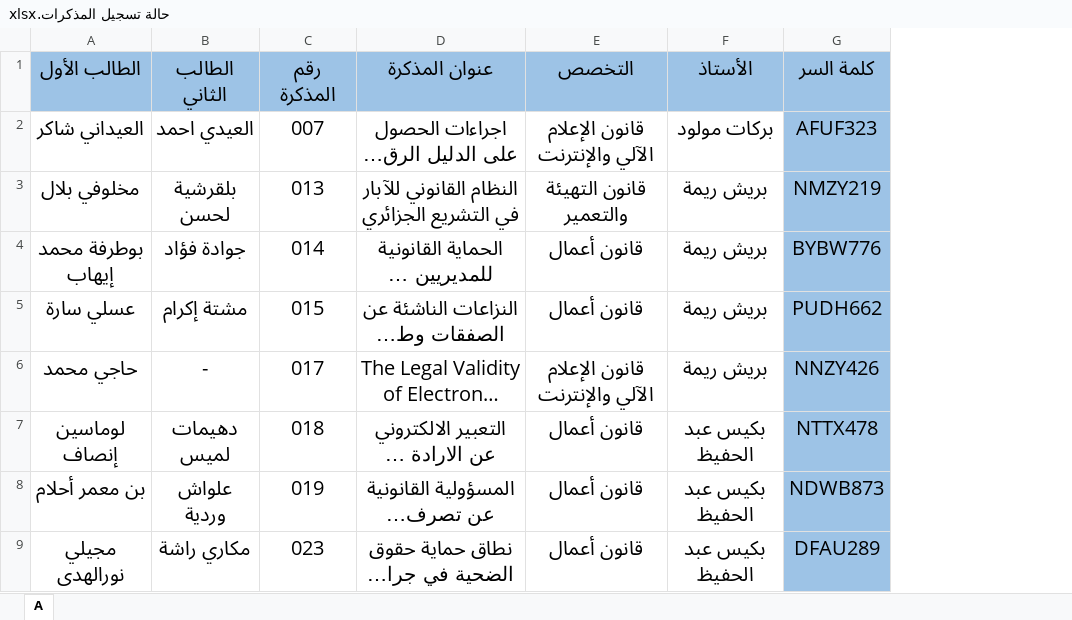
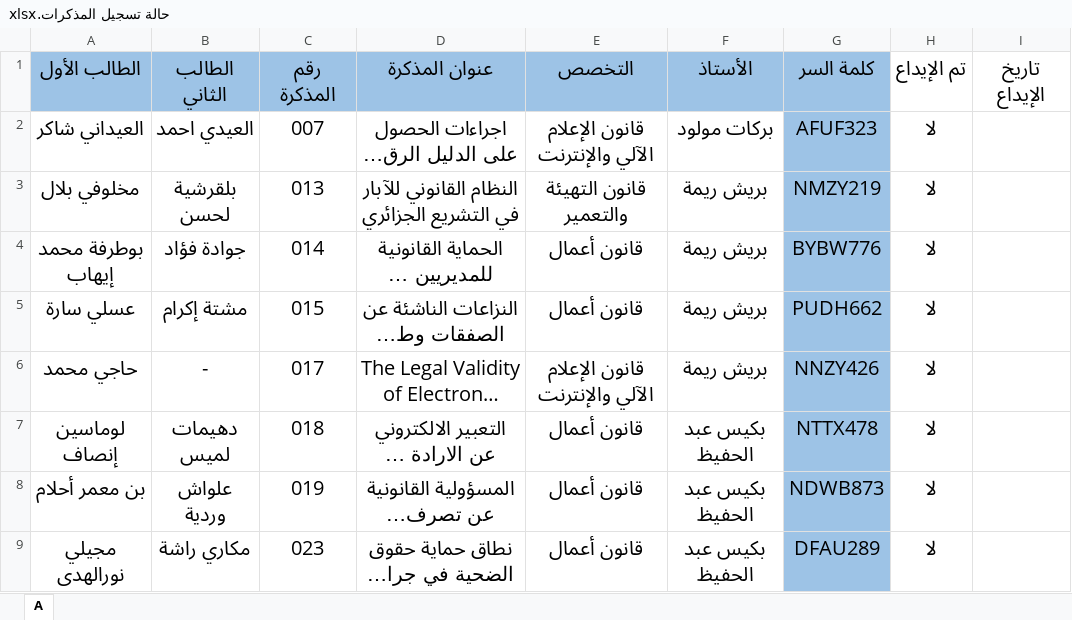
Before and after one commit to SAMIR-MALEK/memoire-depot, an Excel workbook: حالة تسجيل المذكرات.xlsx, sheet A, drawn as a sheet; only a part is shown; long unchanged cells end in …; values as stored, in another font and other column widths than the file's, no borders; conditional formats and table styles not drawn; the diff names each change by its address in the sheet, - before the commit and + after, or states it on an @@ line.

Commit message:
Add files via upload

```diff
--- a/حالة تسجيل المذكرات.xlsx (sheet A)
+++ b/حالة تسجيل المذكرات.xlsx (sheet A)
+column H (تم الإيداع), rows 2-9: all لا
+column I (تاريخ الإيداع), empty
```
